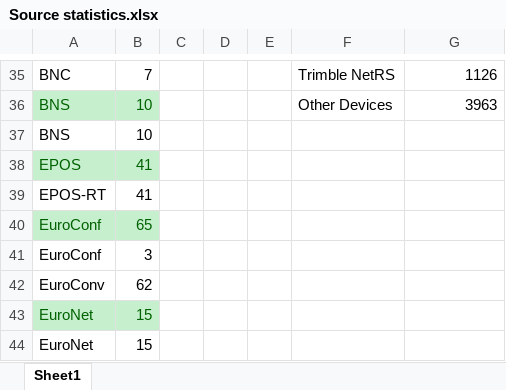
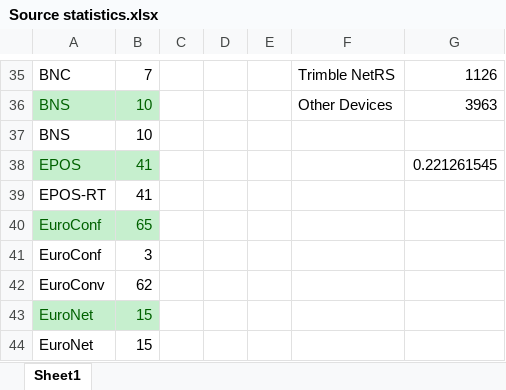
Before and after one commit to btello/dGPS-security, an Excel workbook: Source statistics.xlsx, sheet Sheet1, drawn as a sheet; only a part is shown, gaps mark what is left out; values as stored, in another font and other column widths than the file's, no borders; charts and pictures not drawn; the diff names each change by its address in the sheet, - before the commit and + after, or states it on an @@ line.

```diff
--- a/Source statistics.xlsx (sheet Sheet1)
+++ b/Source statistics.xlsx (sheet Sheet1)
-G38: (empty)
+G38: 0.221261545
```
Also changed, not shown: 9 other files.
